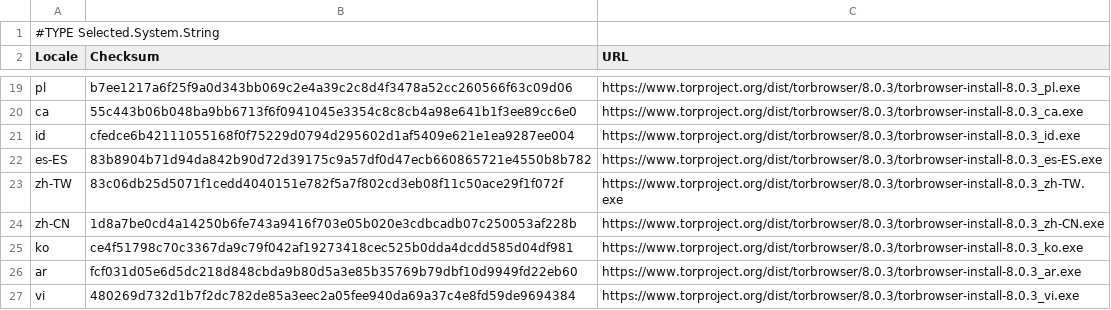
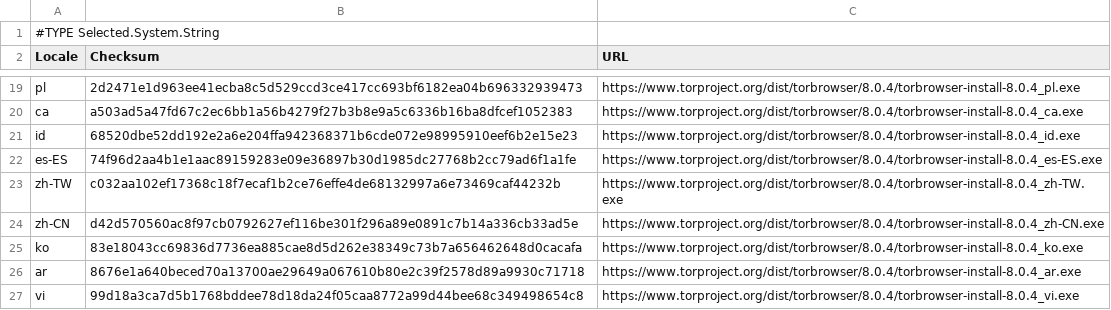
Before and after one commit to chocolatey-community/chocolatey-packages, a CSV file: automatic/tor-browser/tools/LanguageChecksums.csv, drawn as a sheet; only a part is shown, gaps mark what is left out; the diff covers the shown part only.

Commit message:
AU: 1 updated - tor-browser [skip ci] https://gist.github.com/a14b1e5bfaf70839b338eb1ab7f8226f/34ecce46c336f4638829635e60f24474ac92a292

```diff
--- a/automatic/tor-browser/tools/LanguageChecksums.csv
+++ b/automatic/tor-browser/tools/LanguageChecksums.csv
@@ -19,9 +19,9 @@
-"pl"|"b7ee1217a6f25f9a0d343bb069c2e4a39c2c8d4f3478a52cc260566f63c09d06"|"https://www.torproject.org/dist/torbrowser/8.0.3/torbrowser-install-8.0.3_pl.exe"
-"ca"|"55c443b06b048ba9bb6713f6f0941045e3354c8c8cb4a98e641b1f3ee89cc6e0"|"https://www.torproject.org/dist/torbrowser/8.0.3/torbrowser-install-8.0.3_ca.exe"
-"id"|"cfedce6b42111055168f0f75229d0794d295602d1af5409e621e1ea9287ee004"|"https://www.torproject.org/dist/torbrowser/8.0.3/torbrowser-install-8.0.3_id.exe"
-"es-ES"|"83b8904b71d94da842b90d72d39175c9a57df0d47ecb660865721e4550b8b782"|"https://www.torproject.org/dist/torbrowser/8.0.3/torbrowser-install-8.0.3_es-ES.exe"
-"zh-TW"|"83c06db25d5071f1cedd4040151e782f5a7f802cd3eb08f11c50ace29f1f072f"|"https://www.torproject.org/dist/torbrowser/8.0.3/torbrowser-install-8.0.3_zh-TW.exe"
-"zh-CN"|"1d8a7be0cd4a14250b6fe743a9416f703e05b020e3cdbcadb07c250053af228b"|"https://www.torproject.org/dist/torbrowser/8.0.3/torbrowser-install-8.0.3_zh-CN.exe"
-"ko"|"ce4f51798c70c3367da9c79f042af19273418cec525b0dda4dcdd585d04df981"|"https://www.torproject.org/dist/torbrowser/8.0.3/torbrowser-install-8.0.3_ko.exe"
-"ar"|"fcf031d05e6d5dc218d848cbda9b80d5a3e85b35769b79dbf10d9949fd22eb60"|"https://www.torproject.org/dist/torbrowser/8.0.3/torbrowser-install-8.0.3_ar.exe"
-"vi"|"480269d732d1b7f2dc782de85a3eec2a05fee940da69a37c4e8fd59de9694384"|"https://www.torproject.org/dist/torbrowser/8.0.3/torbrowser-install-8.0.3_vi.exe"
+"pl"|"2d2471e1d963ee41ecba8c5d529ccd3ce417cc693bf6182ea04b696332939473"|"https://www.torproject.org/dist/torbrowser/8.0.4/torbrowser-install-8.0.4_pl.exe"
+"ca"|"a503ad5a47fd67c2ec6bb1a56b4279f27b3b8e9a5c6336b16ba8dfcef1052383"|"https://www.torproject.org/dist/torbrowser/8.0.4/torbrowser-install-8.0.4_ca.exe"
+"id"|"68520dbe52dd192e2a6e204ffa942368371b6cde072e98995910eef6b2e15e23"|"https://www.torproject.org/dist/torbrowser/8.0.4/torbrowser-install-8.0.4_id.exe"
+"es-ES"|"74f96d2aa4b1e1aac89159283e09e36897b30d1985dc27768b2cc79ad6f1a1fe"|"https://www.torproject.org/dist/torbrowser/8.0.4/torbrowser-install-8.0.4_es-ES.exe"
+"zh-TW"|"c032aa102ef17368c18f7ecaf1b2ce76effe4de68132997a6e73469caf44232b"|"https://www.torproject.org/dist/torbrowser/8.0.4/torbrowser-install-8.0.4_zh-TW.exe"
+"zh-CN"|"d42d570560ac8f97cb0792627ef116be301f296a89e0891c7b14a336cb33ad5e"|"https://www.torproject.org/dist/torbrowser/8.0.4/torbrowser-install-8.0.4_zh-CN.exe"
+"ko"|"83e18043cc69836d7736ea885cae8d5d262e38349c73b7a656462648d0cacafa"|"https://www.torproject.org/dist/torbrowser/8.0.4/torbrowser-install-8.0.4_ko.exe"
+"ar"|"8676e1a640beced70a13700ae29649a067610b80e2c39f2578d89a9930c71718"|"https://www.torproject.org/dist/torbrowser/8.0.4/torbrowser-install-8.0.4_ar.exe"
+"vi"|"99d18a3ca7d5b1768bddee78d18da24f05caa8772a99d44bee68c349498654c8"|"https://www.torproject.org/dist/torbrowser/8.0.4/torbrowser-install-8.0.4_vi.exe"
```
Also changed, not shown: 32 edited cells elsewhere in this file, 1 other file.
